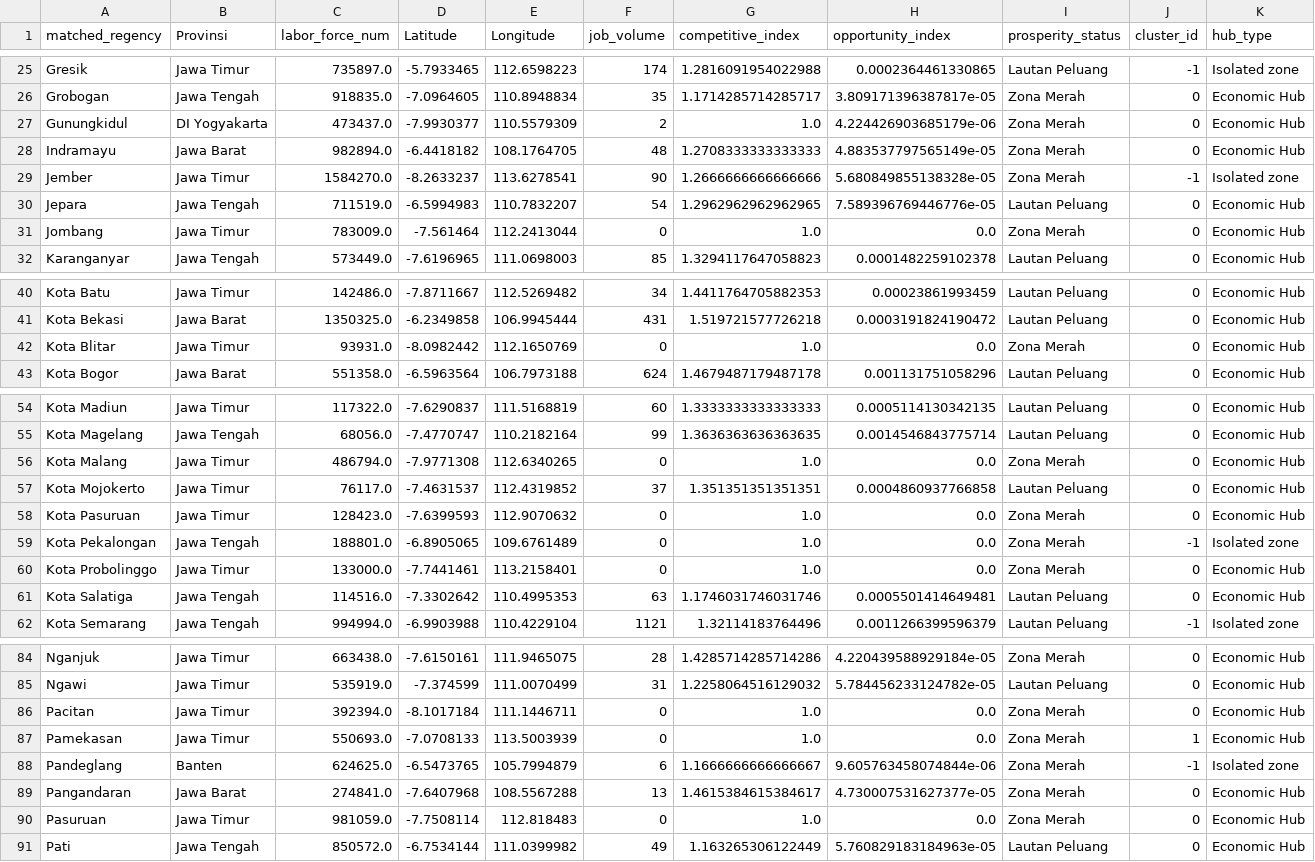
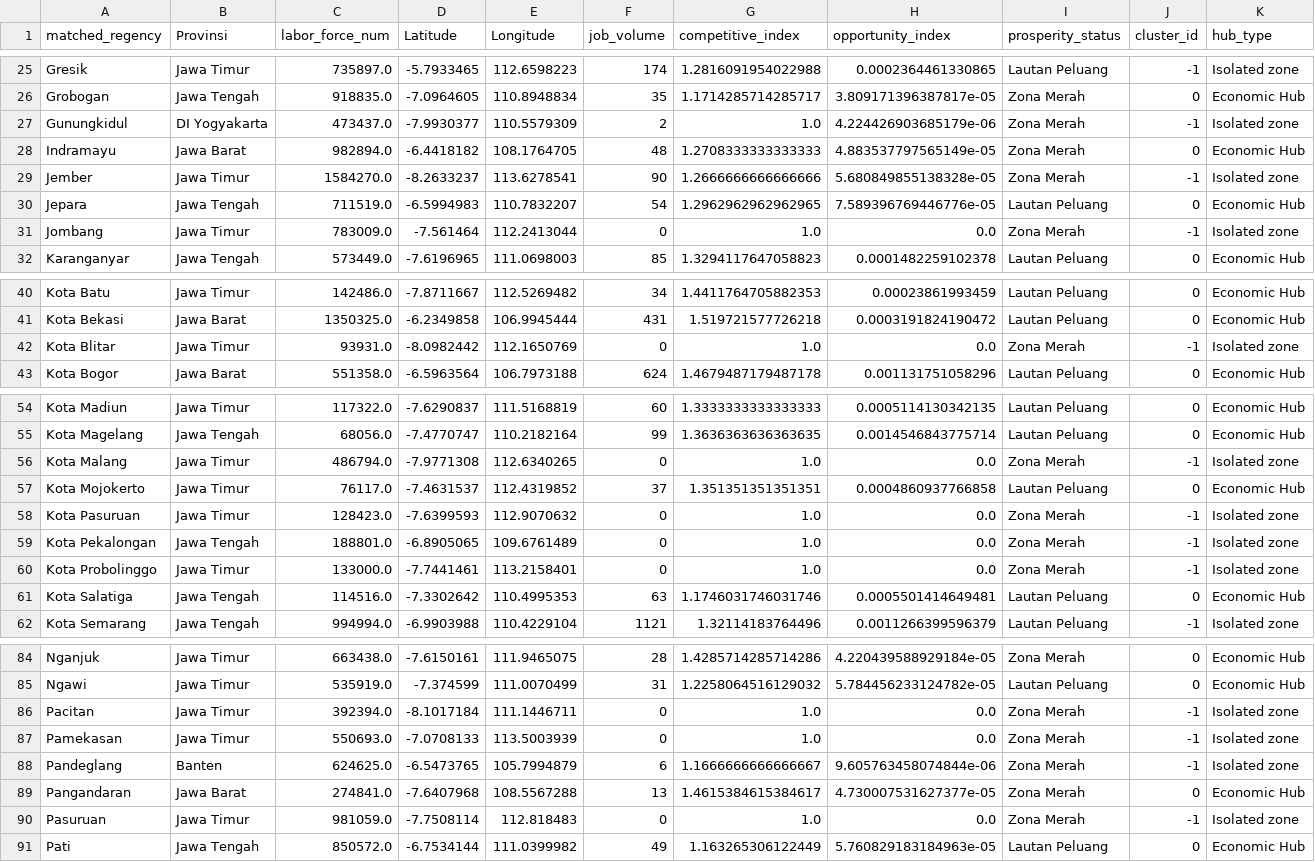
Before and after one commit to achilles157/clustering-jobs, a CSV file: data/java_job_market_hubs_final.csv, drawn as a sheet; only a part is shown, gaps mark what is left out; the diff covers the shown part only.

Commit message:
fix: exclude zero-job regions from DBSCAN to prevent spurious clusters
Wilayah dengan job_volume=0 kini dikecualikan dari proses DBSCAN.
Sebelumnya, kabupaten-kabupaten di Madura (Bangkalan, Sampang,
Pamekasan, Sumenep) membentuk klaster semu karena kedekatan geografis
meski tidak memiliki lowongan kerja sama sekali.

Perubahan:
- src/6_spatial_clustering_dbscan.py: tambah filter job_volume > 0
  pada valid_coords_mask sebelum DBSCAN dieksekusi
- spatial_clustering_pipeline.ipynb: sinkronisasi fix yang sama
  pada cell Tahap 6
- data/java_job_market_hubs_final.csv: regenerasi dengan hasil baru
  (Cluster 0: 91 wilayah koridor utama, 13 isolated zones)

```diff
--- a/data/java_job_market_hubs_final.csv
+++ b/data/java_job_market_hubs_final.csv
@@ -26,3 +26,3 @@ Gresik,Jawa Timur,735897.0,-5.7933465,112.6598223,174,1.2816091954022988,0.00023
 Grobogan,Jawa Tengah,918835.0,-7.0964605,110.8948834,35,1.1714285714285717,3.809171396387817e-05,Zona Merah,0,Economic Hub
-Gunungkidul,DI Yogyakarta,473437.0,-7.9930377,110.5579309,2,1.0,4.224426903685179e-06,Zona Merah,0,Economic Hub
+Gunungkidul,DI Yogyakarta,473437.0,-7.9930377,110.5579309,2,1.0,4.224426903685179e-06,Zona Merah,-1,Isolated zone
 Indramayu,Jawa Barat,982894.0,-6.4418182,108.1764705,48,1.2708333333333333,4.883537797565149e-05,Zona Merah,0,Economic Hub
@@ -30,3 +30,3 @@ Jember,Jawa Timur,1584270.0,-8.2633237,113.6278541,90,1.2666666666666666,5.68084
 Jepara,Jawa Tengah,711519.0,-6.5994983,110.7832207,54,1.2962962962962965,7.589396769446776e-05,Lautan Peluang,0,Economic Hub
-Jombang,Jawa Timur,783009.0,-7.561464,112.2413044,0,1.0,0.0,Zona Merah,0,Economic Hub
+Jombang,Jawa Timur,783009.0,-7.561464,112.2413044,0,1.0,0.0,Zona Merah,-1,Isolated zone
 Karanganyar,Jawa Tengah,573449.0,-7.6196965,111.0698003,85,1.3294117647058823,0.0001482259102378,Lautan Peluang,0,Economic Hub
@@ -41,3 +41,3 @@ Kota Batu,Jawa Timur,142486.0,-7.8711667,112.5269482,34,1.4411764705882353,0.000
 Kota Bekasi,Jawa Barat,1350325.0,-6.2349858,106.9945444,431,1.519721577726218,0.0003191824190472,Lautan Peluang,0,Economic Hub
-Kota Blitar,Jawa Timur,93931.0,-8.0982442,112.1650769,0,1.0,0.0,Zona Merah,0,Economic Hub
+Kota Blitar,Jawa Timur,93931.0,-8.0982442,112.1650769,0,1.0,0.0,Zona Merah,-1,Isolated zone
 Kota Bogor,Jawa Barat,551358.0,-6.5963564,106.7973188,624,1.4679487179487178,0.001131751058296,Lautan Peluang,0,Economic Hub
@@ -55,7 +55,7 @@ Kota Madiun,Jawa Timur,117322.0,-7.6290837,111.5168819,60,1.3333333333333333,0.0
 Kota Magelang,Jawa Tengah,68056.0,-7.4770747,110.2182164,99,1.3636363636363635,0.0014546843775714,Lautan Peluang,0,Economic Hub
-Kota Malang,Jawa Timur,486794.0,-7.9771308,112.6340265,0,1.0,0.0,Zona Merah,0,Economic Hub
+Kota Malang,Jawa Timur,486794.0,-7.9771308,112.6340265,0,1.0,0.0,Zona Merah,-1,Isolated zone
 Kota Mojokerto,Jawa Timur,76117.0,-7.4631537,112.4319852,37,1.351351351351351,0.0004860937766858,Lautan Peluang,0,Economic Hub
-Kota Pasuruan,Jawa Timur,128423.0,-7.6399593,112.9070632,0,1.0,0.0,Zona Merah,0,Economic Hub
+Kota Pasuruan,Jawa Timur,128423.0,-7.6399593,112.9070632,0,1.0,0.0,Zona Merah,-1,Isolated zone
 Kota Pekalongan,Jawa Tengah,188801.0,-6.8905065,109.6761489,0,1.0,0.0,Zona Merah,-1,Isolated zone
-Kota Probolinggo,Jawa Timur,133000.0,-7.7441461,113.2158401,0,1.0,0.0,Zona Merah,0,Economic Hub
+Kota Probolinggo,Jawa Timur,133000.0,-7.7441461,113.2158401,0,1.0,0.0,Zona Merah,-1,Isolated zone
 Kota Salatiga,Jawa Tengah,114516.0,-7.3302642,110.4995353,63,1.1746031746031746,0.0005501414649481,Lautan Peluang,0,Economic Hub
@@ -85,7 +85,7 @@ Nganjuk,Jawa Timur,663438.0,-7.6150161,111.9465075,28,1.4285714285714286,4.22043
 Ngawi,Jawa Timur,535919.0,-7.374599,111.0070499,31,1.2258064516129032,5.784456233124782e-05,Lautan Peluang,0,Economic Hub
-Pacitan,Jawa Timur,392394.0,-8.1017184,111.1446711,0,1.0,0.0,Zona Merah,0,Economic Hub
-Pamekasan,Jawa Timur,550693.0,-7.0708133,113.5003939,0,1.0,0.0,Zona Merah,1,Economic Hub
+Pacitan,Jawa Timur,392394.0,-8.1017184,111.1446711,0,1.0,0.0,Zona Merah,-1,Isolated zone
+Pamekasan,Jawa Timur,550693.0,-7.0708133,113.5003939,0,1.0,0.0,Zona Merah,-1,Isolated zone
 Pandeglang,Banten,624625.0,-6.5473765,105.7994879,6,1.1666666666666667,9.605763458074844e-06,Zona Merah,-1,Isolated zone
 Pangandaran,Jawa Barat,274841.0,-7.6407968,108.5567288,13,1.4615384615384617,4.730007531627377e-05,Zona Merah,0,Economic Hub
-Pasuruan,Jawa Timur,981059.0,-7.7508114,112.818483,0,1.0,0.0,Zona Merah,0,Economic Hub
+Pasuruan,Jawa Timur,981059.0,-7.7508114,112.818483,0,1.0,0.0,Zona Merah,-1,Isolated zone
 Pati,Jawa Tengah,850572.0,-6.7534144,111.0399982,49,1.163265306122449,5.760829183184963e-05,Lautan Peluang,0,Economic Hub
```
Also changed, not shown: 4 edited cells elsewhere in this file, 2 other files.
